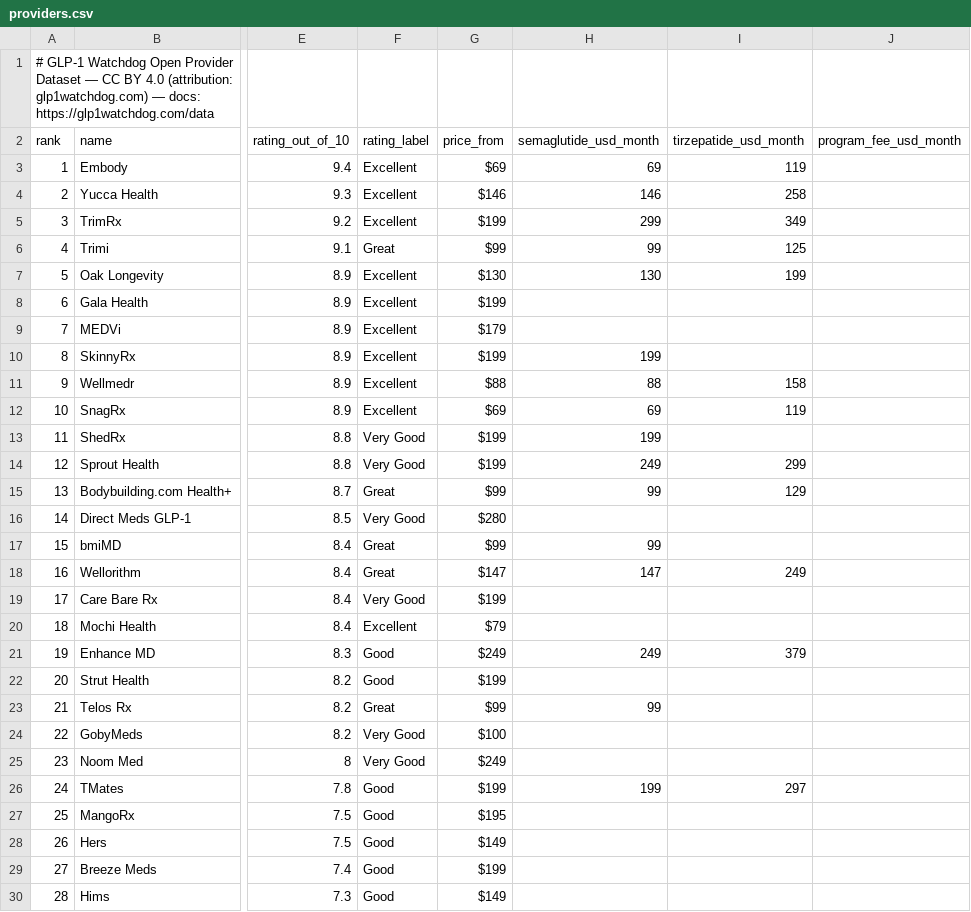
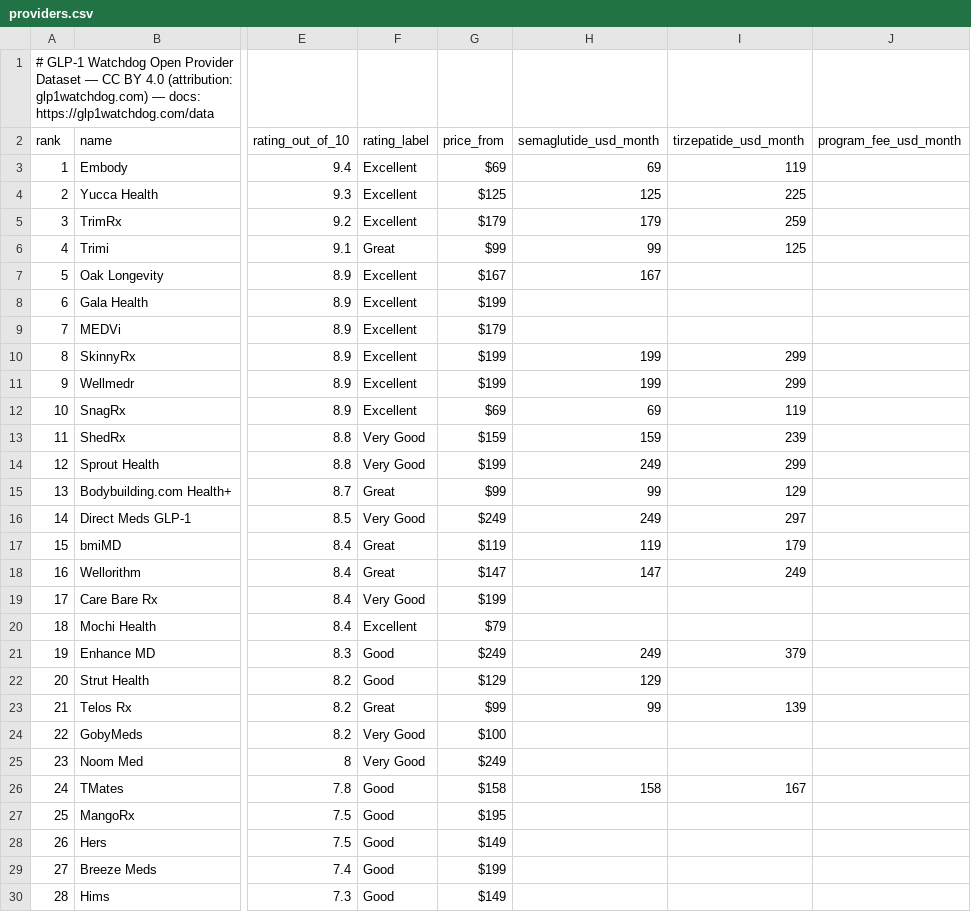
Before and after one commit to edholofy/glp1-price-index, a CSV file: data/providers.csv, drawn as a sheet; only a part is shown, gaps mark what is left out; the diff names each change by its address in the sheet, - before the commit and + after, or states it on an @@ line.

Commit message:
data: refresh from live source — corrected Wellmedr and Oak Longevity prices
Two providers were publishing prices in this dataset that did not match their own
sites. Both were browser-verified on 2026-08-30 and corrected upstream:

- Wellmedr: $88 -> $199 semaglutide, $158 -> $299 tirzepatide (monthly-plan rates;
  the site also runs a seasonal 12-month promo at $49/$89, which is not used here
  because a sale price would misrepresent the market floor).
- Oak Longevity: $130 -> $167 semaglutide. Its tirzepatide price is now null — Oak
  offers tirzepatide but does not publish a price for it anywhere, and every figure
  in this dataset is meant to be verifiable on the provider's own site.
- bmiMD corrected to $119/$179 in the README snapshot table.

README TL;DR and snapshot table regenerated from the live source. Ranges are now
semaglutide $69-$249 and tirzepatide $119-$379 across 46 tracked providers; the
cheapest semaglutide ($69) and tirzepatide ($119) are unchanged.

```diff
--- a/data/providers.csv
+++ b/data/providers.csv
-G4 (price_from): $146
+G4 (price_from): $125
-H4 (semaglutide_usd_month): 146
+H4 (semaglutide_usd_month): 125
-I4 (tirzepatide_usd_month): 258
+I4 (tirzepatide_usd_month): 225
-G5 (price_from): $199
+G5 (price_from): $179
-H5 (semaglutide_usd_month): 299
+H5 (semaglutide_usd_month): 179
-I5 (tirzepatide_usd_month): 349
+I5 (tirzepatide_usd_month): 259
-G7 (price_from): $130
+G7 (price_from): $167
-H7 (semaglutide_usd_month): 130
+H7 (semaglutide_usd_month): 167
-I7 (tirzepatide_usd_month): 199
+I7 (tirzepatide_usd_month): (empty)
-I10 (tirzepatide_usd_month): (empty)
+I10 (tirzepatide_usd_month): 299
-G11 (price_from): $88
+G11 (price_from): $199
-H11 (semaglutide_usd_month): 88
+H11 (semaglutide_usd_month): 199
-I11 (tirzepatide_usd_month): 158
+I11 (tirzepatide_usd_month): 299
-G13 (price_from): $199
+G13 (price_from): $159
-H13 (semaglutide_usd_month): 199
+H13 (semaglutide_usd_month): 159
-I13 (tirzepatide_usd_month): (empty)
+I13 (tirzepatide_usd_month): 239
-G16 (price_from): $280
+G16 (price_from): $249
-H16 (semaglutide_usd_month): (empty)
+H16 (semaglutide_usd_month): 249
-I16 (tirzepatide_usd_month): (empty)
+I16 (tirzepatide_usd_month): 297
-G17 (price_from): $99
+G17 (price_from): $119
-H17 (semaglutide_usd_month): 99
+H17 (semaglutide_usd_month): 119
-I17 (tirzepatide_usd_month): (empty)
+I17 (tirzepatide_usd_month): 179
-G22 (price_from): $199
+G22 (price_from): $129
-H22 (semaglutide_usd_month): (empty)
+H22 (semaglutide_usd_month): 129
-I23 (tirzepatide_usd_month): (empty)
+I23 (tirzepatide_usd_month): 139
-G26 (price_from): $199
+G26 (price_from): $158
-H26 (semaglutide_usd_month): 199
+H26 (semaglutide_usd_month): 158
-I26 (tirzepatide_usd_month): 297
+I26 (tirzepatide_usd_month): 167
```
Also changed, not shown: 2 other files.
